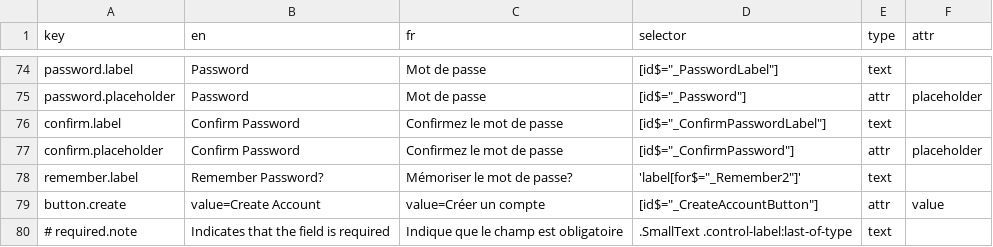
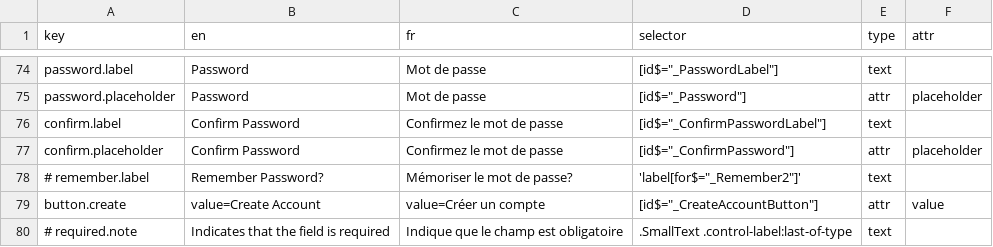
Before and after one commit to prospercanada/i18n-thrive, a CSV file: i18n-build/login-translated.csv, drawn as a sheet; only a part is shown, gaps mark what is left out.

```diff
--- a/i18n-build/login-translated.csv
+++ b/i18n-build/login-translated.csv
@@ -77,3 +77,3 @@ confirm.label,Confirm Password,Confirmez le mot de passe,[id$="_ConfirmPasswordL
 confirm.placeholder,Confirm Password,Confirmez le mot de passe,[id$="_ConfirmPassword"],attr,placeholder
-remember.label,Remember Password?,Mémoriser le mot de passe?,'label[for$="_Remember2"]',text,
+# remember.label,Remember Password?,Mémoriser le mot de passe?,'label[for$="_Remember2"]',text,
 button.create,value=Create Account,value=Créer un compte,[id$="_CreateAccountButton"],attr,value
```
Also changed, not shown: 3 other files.
